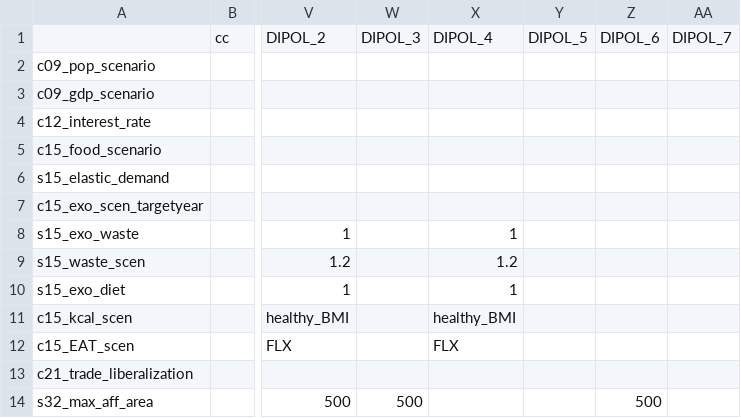
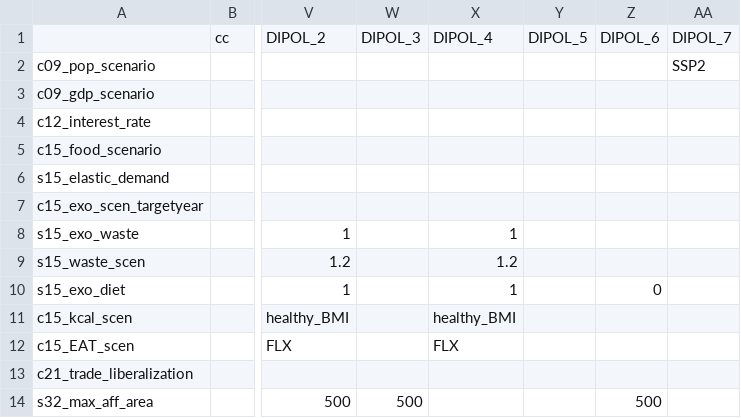
Before and after one commit to mishkos/magpie, a CSV file: config/scenario_config.csv, drawn as a sheet; only a part is shown, gaps mark what is left out; the diff names each change by its address in the sheet, - before the commit and + after, or states it on an @@ line.

```diff
--- a/config/scenario_config.csv
+++ b/config/scenario_config.csv
-AA2: (empty)
+AA2: SSP2
-Z10: (empty)
+Z10: 0
```
Also changed, not shown: 2 other files.
